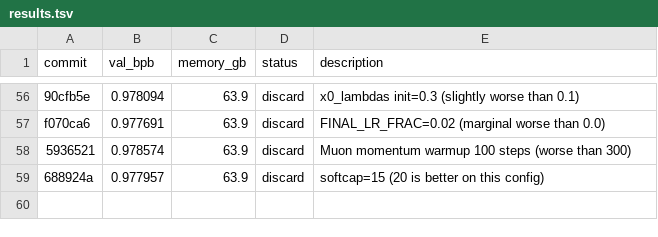
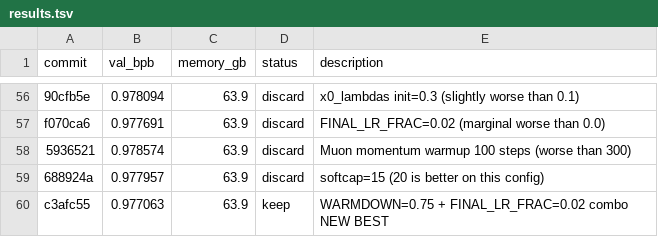
Before and after one commit to quietsmile/autoresearch, a TSV file: results.tsv, drawn as a sheet; only a part is shown, gaps mark what is left out; the diff names each change by its address in the sheet, - before the commit and + after, or states it on an @@ line.

Commit message:
Record WARMDOWN=0.75+FINAL_LR=0.02 result (0.977063 new best)

```diff
--- a/results.tsv
+++ b/results.tsv
+row 60: c3afc55 | 0.977063 | 63.9 | keep | WARMDOWN=0.75 + FINAL_LR_FRAC=0.02 combo NEW BEST
```
